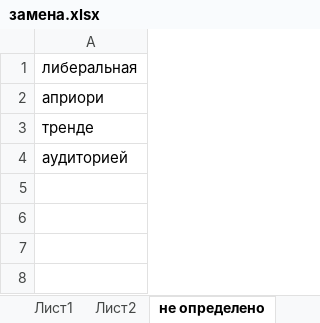
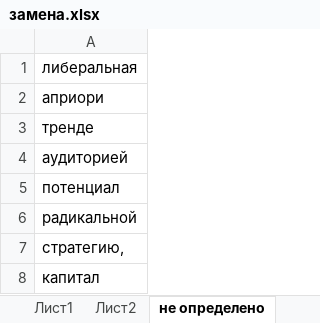
Before and after one commit to AveNRU/RU-Replacer, an Excel workbook: dictionary/замена.xlsx, sheet не определено, drawn as a sheet; values as stored, in another font and other column widths than the file's, no borders; the diff names each change by its address in the sheet, - before the commit and + after, or states it on an @@ line.

```diff
--- a/dictionary/замена.xlsx (sheet не определено)
+++ b/dictionary/замена.xlsx (sheet не определено)
+row 5: потенциал
+row 6: радикальной
+row 7: стратегию,
+row 8: капитал
```
Also changed, not shown: sheet Лист1, sheet Лист2, 2 other files.
